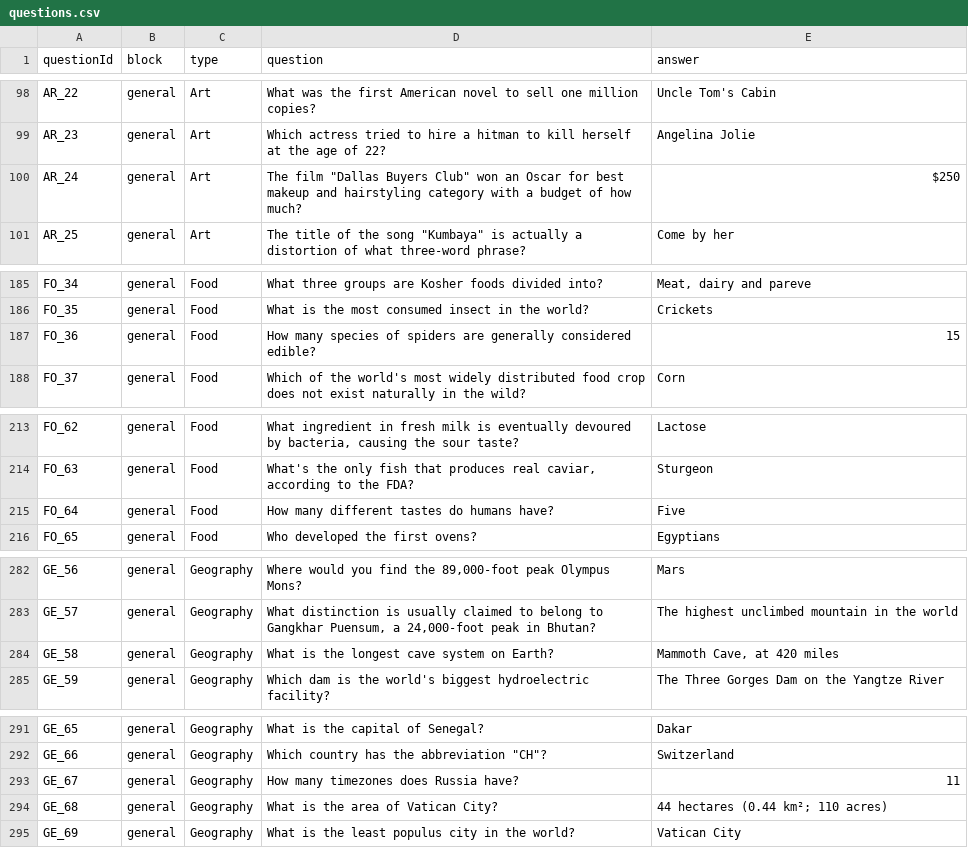
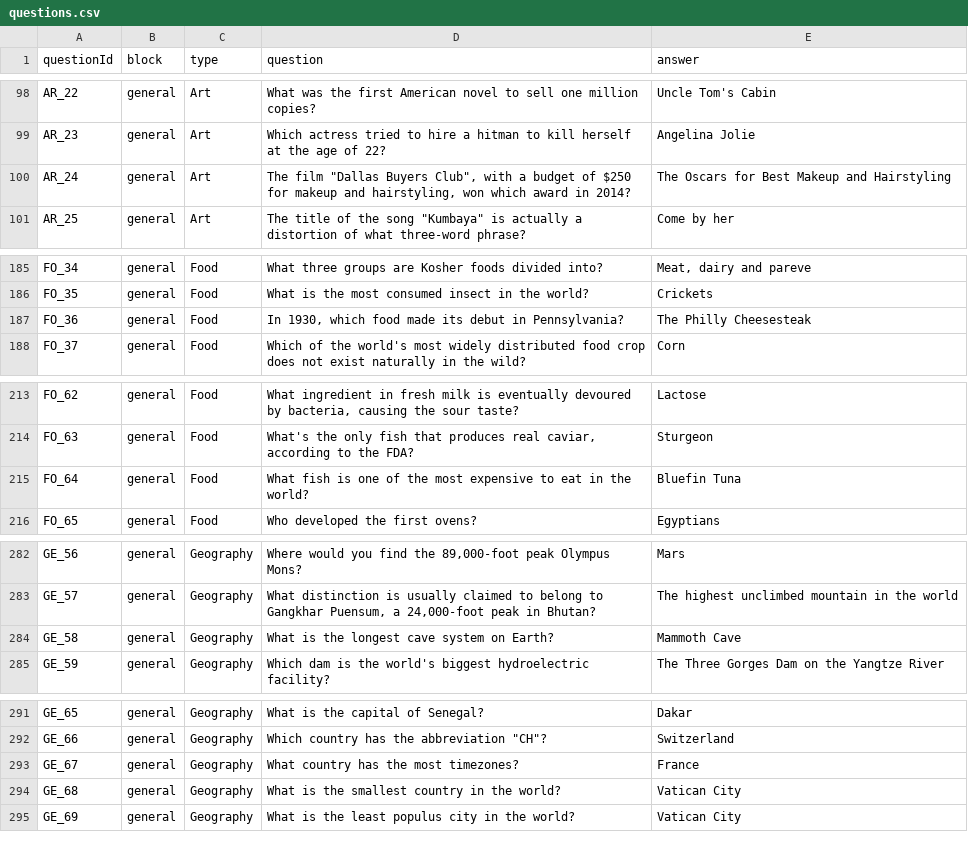
Before and after one commit to yanivabir/learning_reinforces_curiosity_exp1, a CSV file: static/questions.csv, drawn as a sheet; only a part is shown, gaps mark what is left out; the diff covers the shown part only.

Commit message:
replaced all trivia with numbers as answers

```diff
--- a/static/questions.csv
+++ b/static/questions.csv
@@ -99,3 +99,3 @@ AR_22,general,Art,What was the first American novel to sell one million copies?,
 AR_23,general,Art,Which actress tried to hire a hitman to kill herself at the age of 22?,Angelina Jolie
-AR_24,general,Art,"The film ""Dallas Buyers Club"" won an Oscar for best makeup and hairstyling category with a budget of how much?",$250
+AR_24,general,Art,"The film ""Dallas Buyers Club"", with a budget of $250 for makeup and hairstyling, won which award in 2014?",The Oscars for Best Makeup and Hairstyling
 AR_25,general,Art,"The title of the song ""Kumbaya"" is actually a distortion of what three-word phrase?",Come by her
@@ -186,3 +186,3 @@ FO_34,general,Food,What three groups are Kosher foods divided into?,"Meat, dairy
 FO_35,general,Food,What is the most consumed insect in the world?,Crickets
-FO_36,general,Food,How many species of spiders are generally considered edible?,15
+FO_36,general,Food,"In 1930, which food made its debut in Pennsylvania?",The Philly Cheesesteak
 FO_37,general,Food,Which of the world's most widely distributed food crop does not exist naturally in the wild?,Corn
@@ -214,3 +214,3 @@ FO_62,general,Food,"What ingredient in fresh milk is eventually devoured by bact
 FO_63,general,Food,"What's the only fish that produces real caviar, according to the FDA?",Sturgeon
-FO_64,general,Food,How many different tastes do humans have?,Five
+FO_64,general,Food,What fish is one of the most expensive to eat in the world?,Bluefin Tuna
 FO_65,general,Food,Who developed the first ovens?,Egyptians
@@ -283,3 +283,3 @@ GE_56,general,Geography,"Where would you find the 89,000-foot peak Olympus Mons?
 GE_57,general,Geography,"What distinction is usually claimed to belong to Gangkhar Puensum, a 24,000-foot peak in Bhutan?",The highest unclimbed mountain in the world
-GE_58,general,Geography,What is the longest cave system on Earth?,"Mammoth Cave, at 420 miles"
+GE_58,general,Geography,What is the longest cave system on Earth?,Mammoth Cave
 GE_59,general,Geography,Which dam is the world's biggest hydroelectric facility?,The Three Gorges Dam on the Yangtze River
@@ -292,4 +292,4 @@ GE_65,general,Geography,What is the capital of Senegal?,Dakar
 GE_66,general,Geography,"Which country has the abbreviation ""CH""?",Switzerland
-GE_67,general,Geography,How many timezones does Russia have?,11
-GE_68,general,Geography,What is the area of Vatican City?,44 hectares (0.44 km²; 110 acres)
+GE_67,general,Geography,What country has the most timezones?,France
+GE_68,general,Geography,What is the smallest country in the world?,Vatican City
 GE_69,general,Geography,What is the least populus city in the world?,Vatican City
```
Also changed, not shown: 20 edited cells elsewhere in this file.
